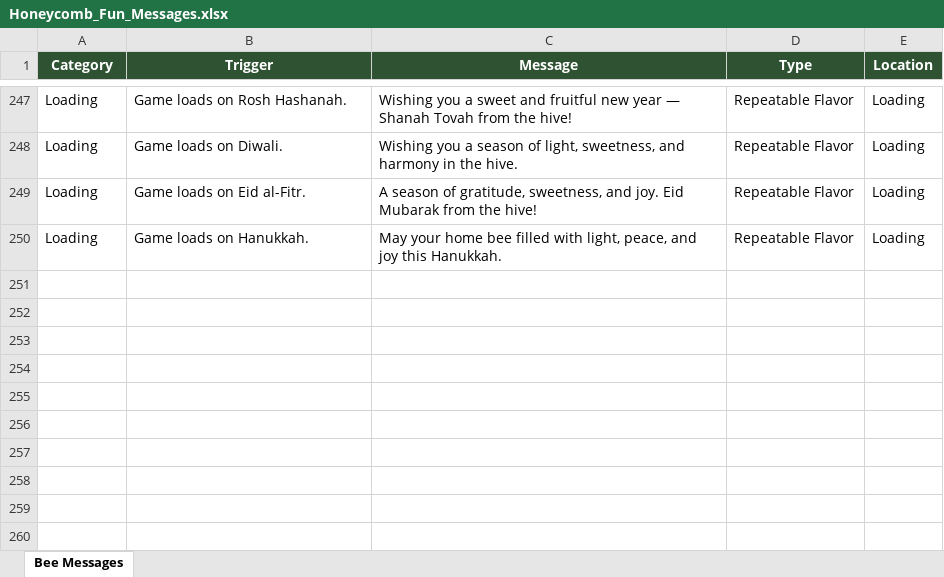
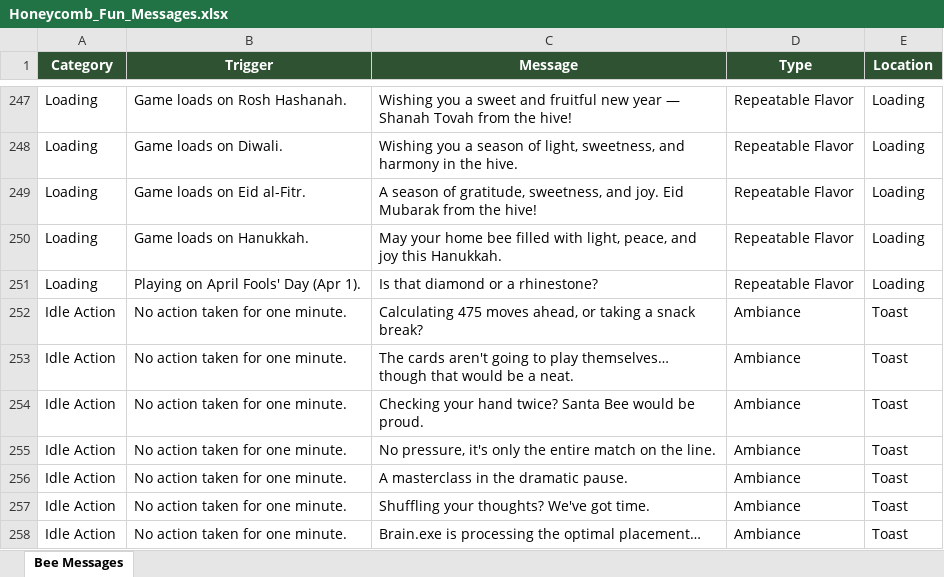
Before and after one commit to ohrealleah-lab/Honeycomb, an Excel workbook: tools/Honeycomb_Fun_Messages.xlsx, sheet Bee Messages, drawn as a sheet; only a part is shown, gaps mark what is left out; values as stored, in another font and other column widths than the file's, no borders; the diff names each change by its address in the sheet, - before the commit and + after, or states it on an @@ line.

```diff
--- a/tools/Honeycomb_Fun_Messages.xlsx (sheet Bee Messages)
+++ b/tools/Honeycomb_Fun_Messages.xlsx (sheet Bee Messages)
+row 251: Loading | Playing on April Fools' Day (Apr 1). | Is that diamond or a rhinestone? | Repeatable Flavor | Loading
+row 252: Idle Action | No action taken for one minute. | Calculating 475 moves ahead, or taking a snack break? | Ambiance | Toast
+row 253: Idle Action | No action taken for one minute. | The cards aren't going to play themselves… though that would be a neat. | Ambiance | Toast
+row 254: Idle Action | No action taken for one minute. | Checking your hand twice? Santa Bee would be proud. | Ambiance | Toast
+row 255: Idle Action | No action taken for one minute. | No pressure, it's only the entire match on the line. | Ambiance | Toast
+row 256: Idle Action | No action taken for one minute. | A masterclass in the dramatic pause. | Ambiance | Toast
+row 257: Idle Action | No action taken for one minute. | Shuffling your thoughts? We've got time. | Ambiance | Toast
+row 258: Idle Action | No action taken for one minute. | Brain.exe is processing the optimal placement… | Ambiance | Toast
```
Also changed, not shown: 40 other files.
